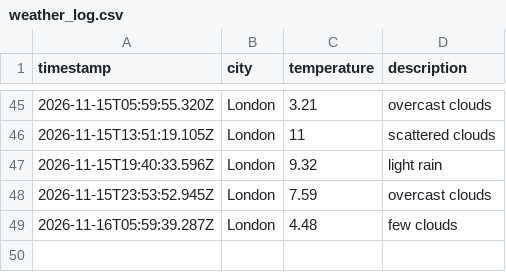
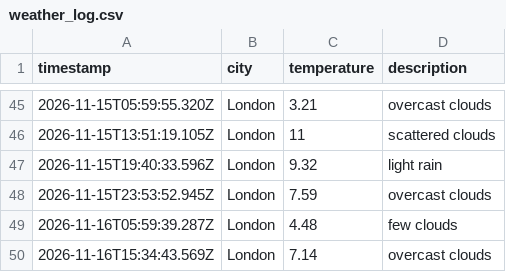
Before and after one commit to Katarina-K/Weather_DataOps, a CSV file: data/weather_log.csv, drawn as a sheet; only a part is shown, gaps mark what is left out; the diff names each change by its address in the sheet, - before the commit and + after, or states it on an @@ line.

```diff
--- a/data/weather_log.csv
+++ b/data/weather_log.csv
+row 50: 2026-11-16T15:34:43.569Z | London | 7.14 | overcast clouds
```
Also changed, not shown: 1 other file.
